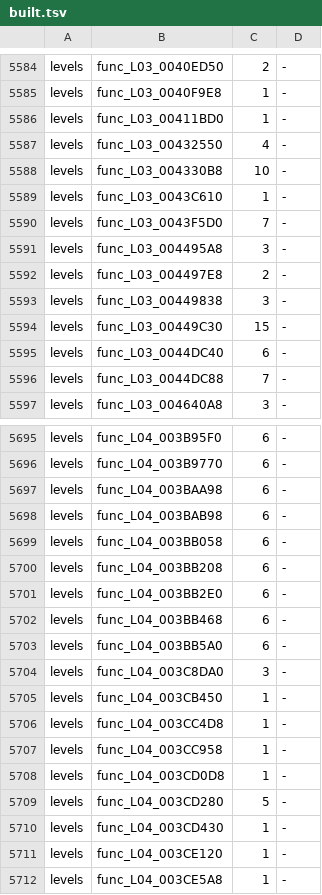
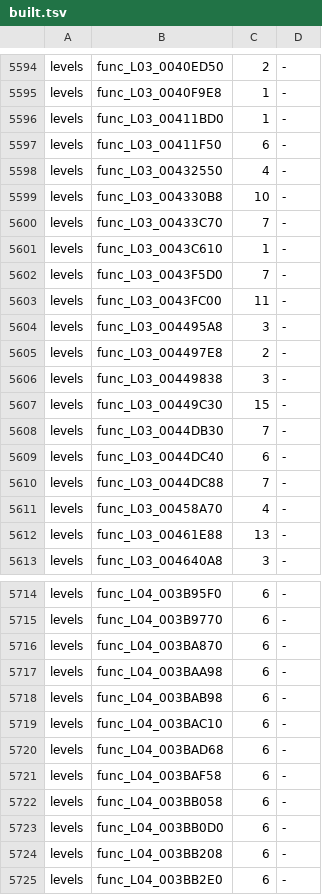
Before and after one commit to OpenRAC/rac3-decomp, a TSV file: config/us/built.tsv, drawn as a sheet; only a part is shown, gaps mark what is left out; the shorter side is filled out with more unchanged rows; the diff covers the shown part only; the diff names each change by its address in the sheet, - before the commit and + after, or states it on an @@ line.

Commit message:
feat(levels): match 46 shared L03-L05 functions
Replace 46 remaining assembly functions across 33 shared files with plain C,
using per-file compiler settings and retail floating-point hazard padding.
Carry shared source to NTSC-U and refresh validated map/build metadata.

Fix existing repository-check failures for callback prototypes and K&R
boundaries, index the existing frontbin draft, and regenerate progress in
CI so report JSONs need not be committed.

Verified the three PAL cores and all 47 affected PAL levels MATCH retail.
The full NTSC-U carry completed with 54/54 MATCH and exit 0.
Repository checks passed; 109 unit tests passed; git diff --check passed.

```diff
--- a/config/us/built.tsv
+++ b/config/us/built.tsv
+row 5597: levels | func_L03_00411F50 | 6 | -
+row 5600: levels | func_L03_00433C70 | 7 | -
+row 5603: levels | func_L03_0043FC00 | 11 | -
+row 5608: levels | func_L03_0044DB30 | 7 | -
+row 5611: levels | func_L03_00458A70 | 4 | -
+row 5612: levels | func_L03_00461E88 | 13 | -
+row 5716: levels | func_L04_003BA870 | 6 | -
+row 5719: levels | func_L04_003BAC10 | 6 | -
+row 5720: levels | func_L04_003BAD68 | 6 | -
+row 5721: levels | func_L04_003BAF58 | 6 | -
+row 5723: levels | func_L04_003BB0D0 | 6 | -
```
Also changed, not shown: 21 added rows and 8 edited cells elsewhere in this file, 41 other files.
